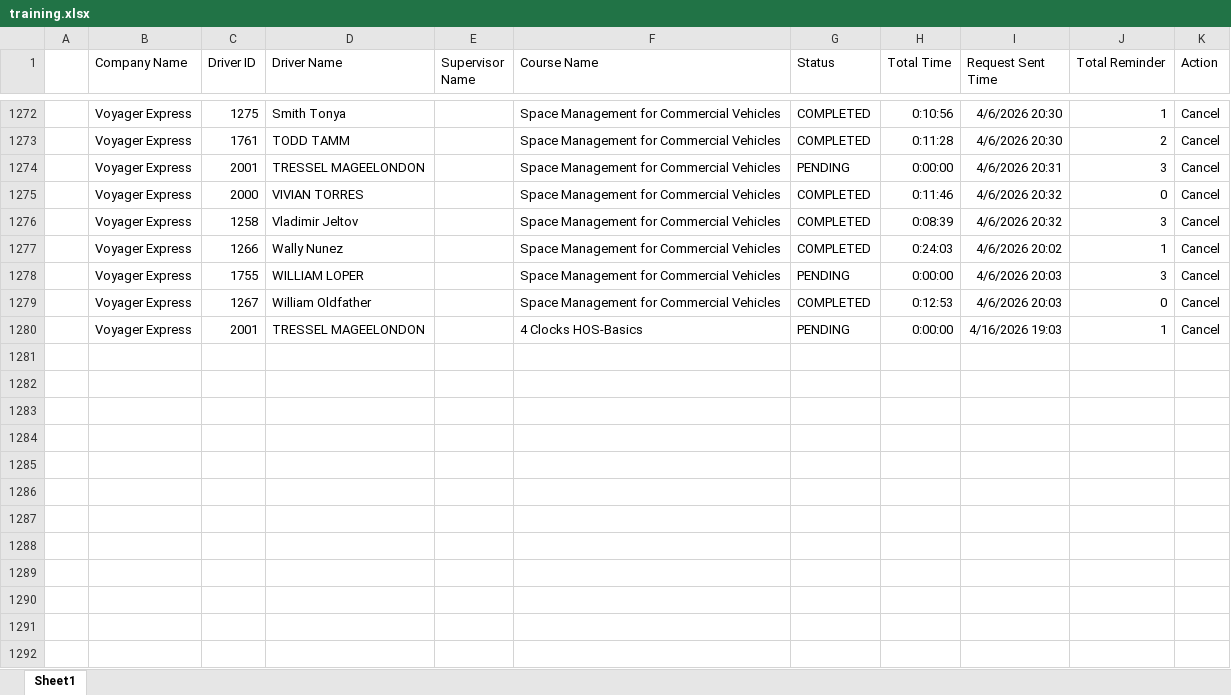
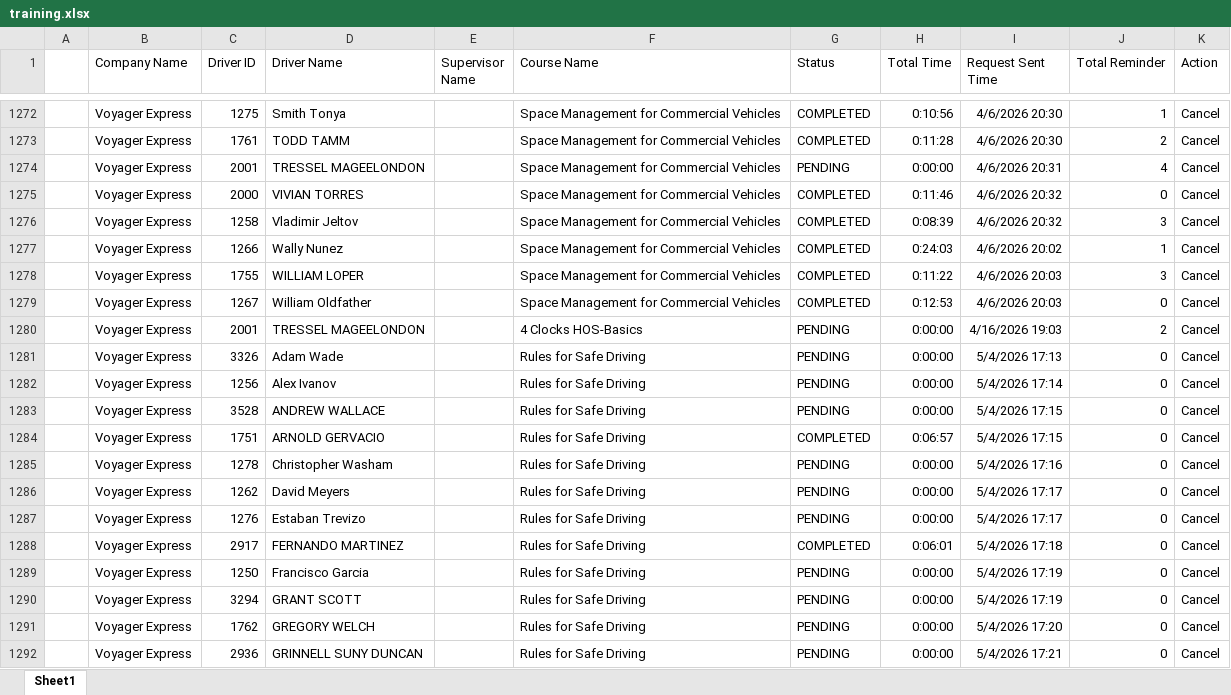
Before and after one commit to jmullins-DEN/voyager, an Excel workbook: training.xlsx, sheet Sheet1, drawn as a sheet; only a part is shown, gaps mark what is left out; values as stored, in another font and other column widths than the file's, no borders; the diff covers the shown part only; the diff names each change by its address in the sheet, - before the commit and + after, or states it on an @@ line.

```diff
--- a/training.xlsx (sheet Sheet1)
+++ b/training.xlsx (sheet Sheet1)
-J1274 (Total Reminder): 3
+J1274 (Total Reminder): 4
-G1278 (Status): PENDING
+G1278 (Status): COMPLETED
-H1278 (Total Time): 0:00:00
+H1278 (Total Time): 0:11:22
-J1280 (Total Reminder): 1
+J1280 (Total Reminder): 2
+row 1281:  | Voyager Express | 3326 | Adam Wade |  | Rules for Safe Driving | PENDING | 0:00:00 | 5/4/2026 17:13 | 0 | Cancel
+row 1282:  | Voyager Express | 1256 | Alex Ivanov |  | Rules for Safe Driving | PENDING | 0:00:00 | 5/4/2026 17:14 | 0 | Cancel
+row 1283:  | Voyager Express | 3528 | ANDREW WALLACE |  | Rules for Safe Driving | PENDING | 0:00:00 | 5/4/2026 17:15 | 0 | Cancel
+row 1284:  | Voyager Express | 1751 | ARNOLD GERVACIO |  | Rules for Safe Driving | COMPLETED | 0:06:57 | 5/4/2026 17:15 | 0 | Cancel
+row 1285:  | Voyager Express | 1278 | Christopher Washam |  | Rules for Safe Driving | PENDING | 0:00:00 | 5/4/2026 17:16 | 0 | Cancel
+row 1286:  | Voyager Express | 1262 | David Meyers |  | Rules for Safe Driving | PENDING | 0:00:00 | 5/4/2026 17:17 | 0 | Cancel
+row 1287:  | Voyager Express | 1276 | Estaban Trevizo |  | Rules for Safe Driving | PENDING | 0:00:00 | 5/4/2026 17:17 | 0 | Cancel
+row 1288:  | Voyager Express | 2917 | FERNANDO MARTINEZ |  | Rules for Safe Driving | COMPLETED | 0:06:01 | 5/4/2026 17:18 | 0 | Cancel
+row 1289:  | Voyager Express | 1250 | Francisco Garcia |  | Rules for Safe Driving | PENDING | 0:00:00 | 5/4/2026 17:19 | 0 | Cancel
+row 1290:  | Voyager Express | 3294 | GRANT SCOTT |  | Rules for Safe Driving | PENDING | 0:00:00 | 5/4/2026 17:19 | 0 | Cancel
+row 1291:  | Voyager Express | 1762 | GREGORY WELCH |  | Rules for Safe Driving | PENDING | 0:00:00 | 5/4/2026 17:20 | 0 | Cancel
+row 1292:  | Voyager Express | 2936 | GRINNELL SUNY DUNCAN |  | Rules for Safe Driving | PENDING | 0:00:00 | 5/4/2026 17:21 | 0 | Cancel
```
Also changed, not shown: 25 added rows and 6 edited cells elsewhere in this sheet, camera_events.xlsx.
